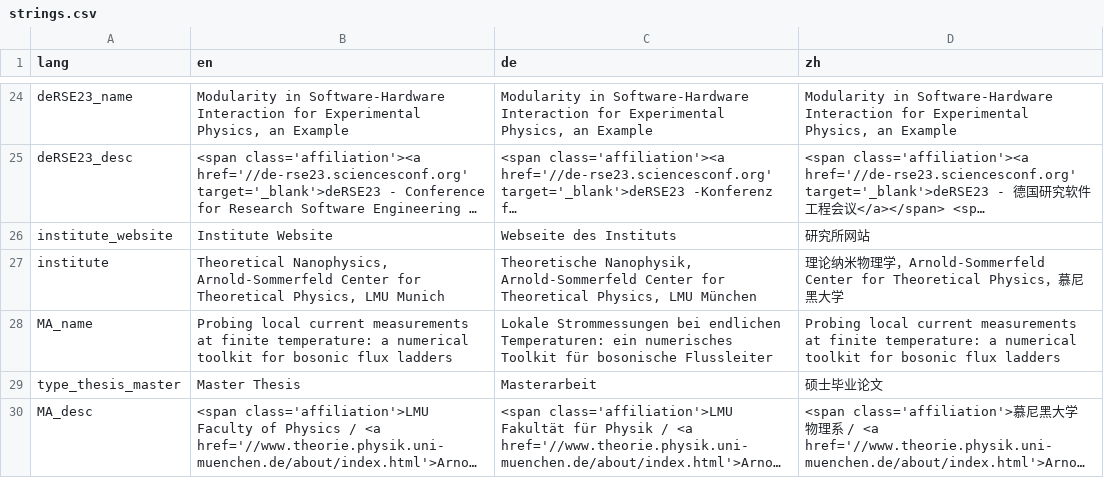
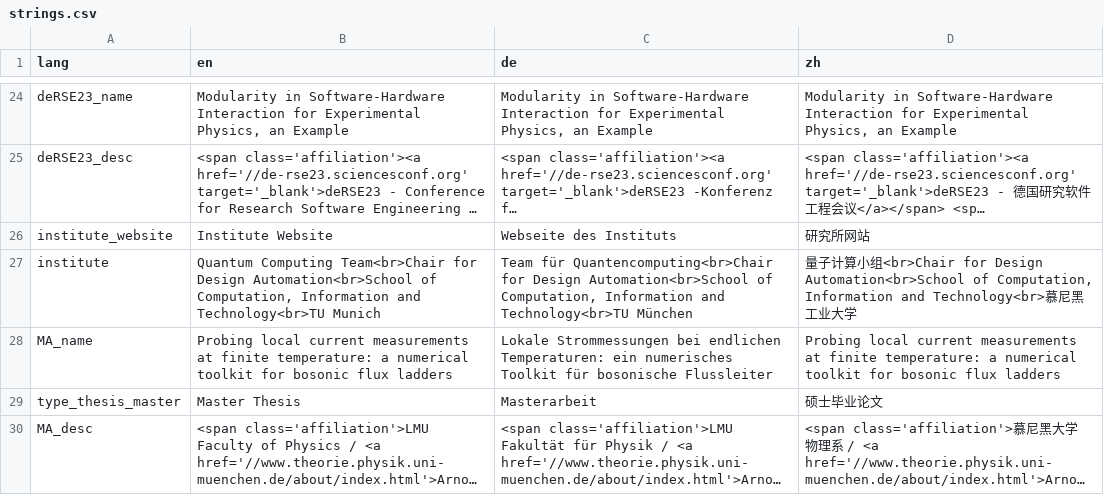
Before and after one commit to sunjerry019/profile-repo, a CSV file: include/strings.csv, drawn as a sheet; only a part is shown, gaps mark what is left out; long unchanged cells end in …; the diff names each change by its address in the sheet, - before the commit and + after, or states it on an @@ line.

```diff
--- a/include/strings.csv
+++ b/include/strings.csv
-B27 (en): Theoretical Nanophysics, Arnold-Sommerfeld Center for Theoretical Physics, LMU Munich
+B27 (en): Quantum Computing Team<br>Chair for Design Automation<br>School of Computation, Information and Technology<br>TU Munich
-C27 (de): Theoretische Nanophysik, Arnold-Sommerfeld Center for Theoretical Physics, LMU München
+C27 (de): Team für Quantencomputing<br>Chair for Design Automation<br>School of Computation, Information and Technology<br>TU München
-D27 (zh): 理论纳米物理学，Arnold-Sommerfeld Center for Theoretical Physics，慕尼黑大学
+D27 (zh): 量子计算小组<br>Chair for Design Automation<br>School of Computation, Information and Technology<br>慕尼黑工业大学
```
Also changed, not shown: 2 other files.
